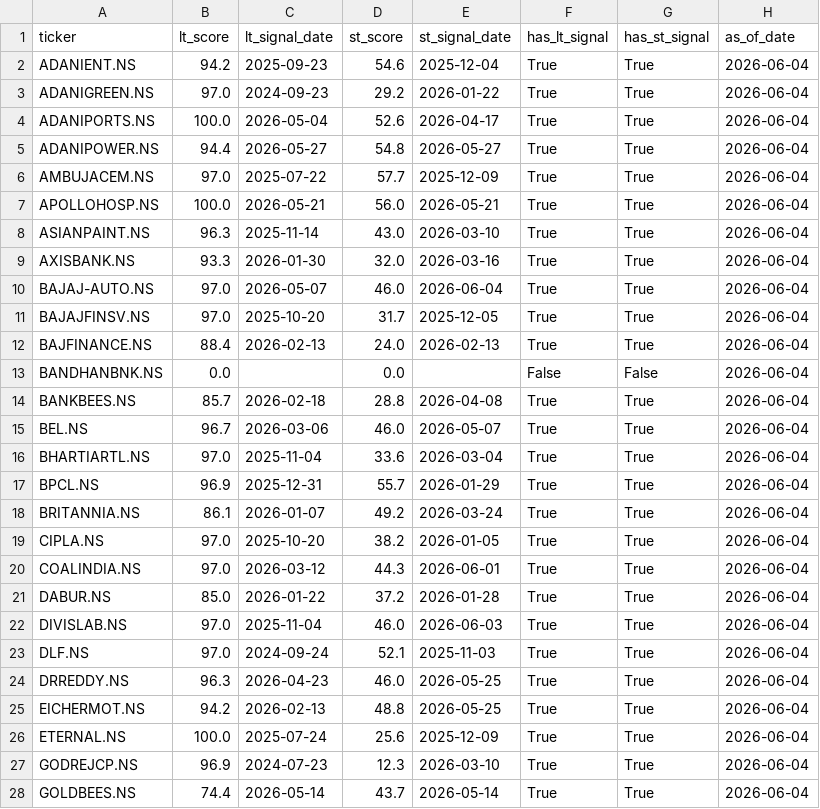
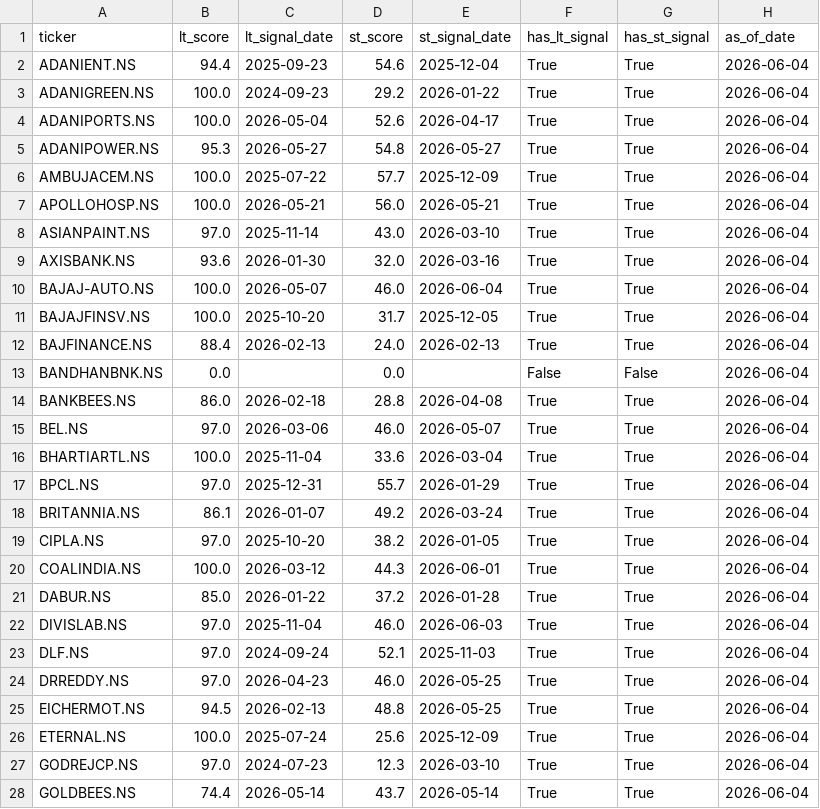
Before and after one commit to SarbariRoy/stock-operator, a CSV file: stock_triggers/data/universe_signal_scores.csv, drawn as a sheet; only a part is shown; the diff covers the shown part only.

```diff
--- a/stock_triggers/data/universe_signal_scores.csv
+++ b/stock_triggers/data/universe_signal_scores.csv
@@ -1,21 +1,21 @@
 ticker,lt_score,lt_signal_date,st_score,st_signal_date,has_lt_signal,has_st_signal,as_of_date
-ADANIENT.NS,94.2,2025-09-23,54.6,2025-12-04,True,True,2026-06-04
-ADANIGREEN.NS,97.0,2024-09-23,29.2,2026-01-22,True,True,2026-06-04
+ADANIENT.NS,94.4,2025-09-23,54.6,2025-12-04,True,True,2026-06-04
+ADANIGREEN.NS,100.0,2024-09-23,29.2,2026-01-22,True,True,2026-06-04
 ADANIPORTS.NS,100.0,2026-05-04,52.6,2026-04-17,True,True,2026-06-04
-ADANIPOWER.NS,94.4,2026-05-27,54.8,2026-05-27,True,True,2026-06-04
-AMBUJACEM.NS,97.0,2025-07-22,57.7,2025-12-09,True,True,2026-06-04
+ADANIPOWER.NS,95.3,2026-05-27,54.8,2026-05-27,True,True,2026-06-04
+AMBUJACEM.NS,100.0,2025-07-22,57.7,2025-12-09,True,True,2026-06-04
 APOLLOHOSP.NS,100.0,2026-05-21,56.0,2026-05-21,True,True,2026-06-04
-ASIANPAINT.NS,96.3,2025-11-14,43.0,2026-03-10,True,True,2026-06-04
-AXISBANK.NS,93.3,2026-01-30,32.0,2026-03-16,True,True,2026-06-04
-BAJAJ-AUTO.NS,97.0,2026-05-07,46.0,2026-06-04,True,True,2026-06-04
-BAJAJFINSV.NS,97.0,2025-10-20,31.7,2025-12-05,True,True,2026-06-04
+ASIANPAINT.NS,97.0,2025-11-14,43.0,2026-03-10,True,True,2026-06-04
+AXISBANK.NS,93.6,2026-01-30,32.0,2026-03-16,True,True,2026-06-04
+BAJAJ-AUTO.NS,100.0,2026-05-07,46.0,2026-06-04,True,True,2026-06-04
+BAJAJFINSV.NS,100.0,2025-10-20,31.7,2025-12-05,True,True,2026-06-04
 BAJFINANCE.NS,88.4,2026-02-13,24.0,2026-02-13,True,True,2026-06-04
 BANDHANBNK.NS,0.0,,0.0,,False,False,2026-06-04
-BANKBEES.NS,85.7,2026-02-18,28.8,2026-04-08,True,True,2026-06-04
-BEL.NS,96.7,2026-03-06,46.0,2026-05-07,True,True,2026-06-04
-BHARTIARTL.NS,97.0,2025-11-04,33.6,2026-03-04,True,True,2026-06-04
-BPCL.NS,96.9,2025-12-31,55.7,2026-01-29,True,True,2026-06-04
+BANKBEES.NS,86.0,2026-02-18,28.8,2026-04-08,True,True,2026-06-04
+BEL.NS,97.0,2026-03-06,46.0,2026-05-07,True,True,2026-06-04
+BHARTIARTL.NS,100.0,2025-11-04,33.6,2026-03-04,True,True,2026-06-04
+BPCL.NS,97.0,2025-12-31,55.7,2026-01-29,True,True,2026-06-04
 BRITANNIA.NS,86.1,2026-01-07,49.2,2026-03-24,True,True,2026-06-04
 CIPLA.NS,97.0,2025-10-20,38.2,2026-01-05,True,True,2026-06-04
-COALINDIA.NS,97.0,2026-03-12,44.3,2026-06-01,True,True,2026-06-04
+COALINDIA.NS,100.0,2026-03-12,44.3,2026-06-01,True,True,2026-06-04
 DABUR.NS,85.0,2026-01-22,37.2,2026-01-28,True,True,2026-06-04
@@ -23,6 +23,6 @@ DIVISLAB.NS,97.0,2025-11-04,46.0,2026-06-03,True,True,2026-06-04
 DLF.NS,97.0,2024-09-24,52.1,2025-11-03,True,True,2026-06-04
-DRREDDY.NS,96.3,2026-04-23,46.0,2026-05-25,True,True,2026-06-04
-EICHERMOT.NS,94.2,2026-02-13,48.8,2026-05-25,True,True,2026-06-04
+DRREDDY.NS,97.0,2026-04-23,46.0,2026-05-25,True,True,2026-06-04
+EICHERMOT.NS,94.5,2026-02-13,48.8,2026-05-25,True,True,2026-06-04
 ETERNAL.NS,100.0,2025-07-24,25.6,2025-12-09,True,True,2026-06-04
-GODREJCP.NS,96.9,2024-07-23,12.3,2026-03-10,True,True,2026-06-04
+GODREJCP.NS,97.0,2024-07-23,12.3,2026-03-10,True,True,2026-06-04
 GOLDBEES.NS,74.4,2026-05-14,43.7,2026-05-14,True,True,2026-06-04
```
Also changed, not shown: 24 edited cells elsewhere in this file, stock_triggers/data/lt_signals_pattern_a.csv, 6 other files.
